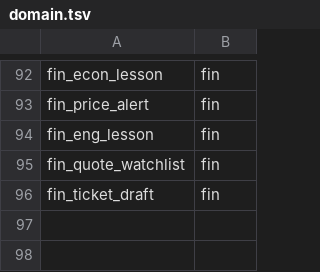
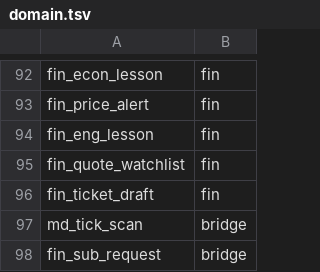
Before and after one commit to myfxlogs/o, a TSV file: migrations/domain.tsv, drawn as a sheet; only a part is shown, gaps mark what is left out; the diff names each change by its address in the sheet, - before the commit and + after, or states it on an @@ line.

```diff
--- a/migrations/domain.tsv
+++ b/migrations/domain.tsv
+row 97: md_tick_scan | bridge
+row 98: fin_sub_request | bridge
```
Also changed, not shown: scripts/config-write-domain.tsv, 22 other files.
